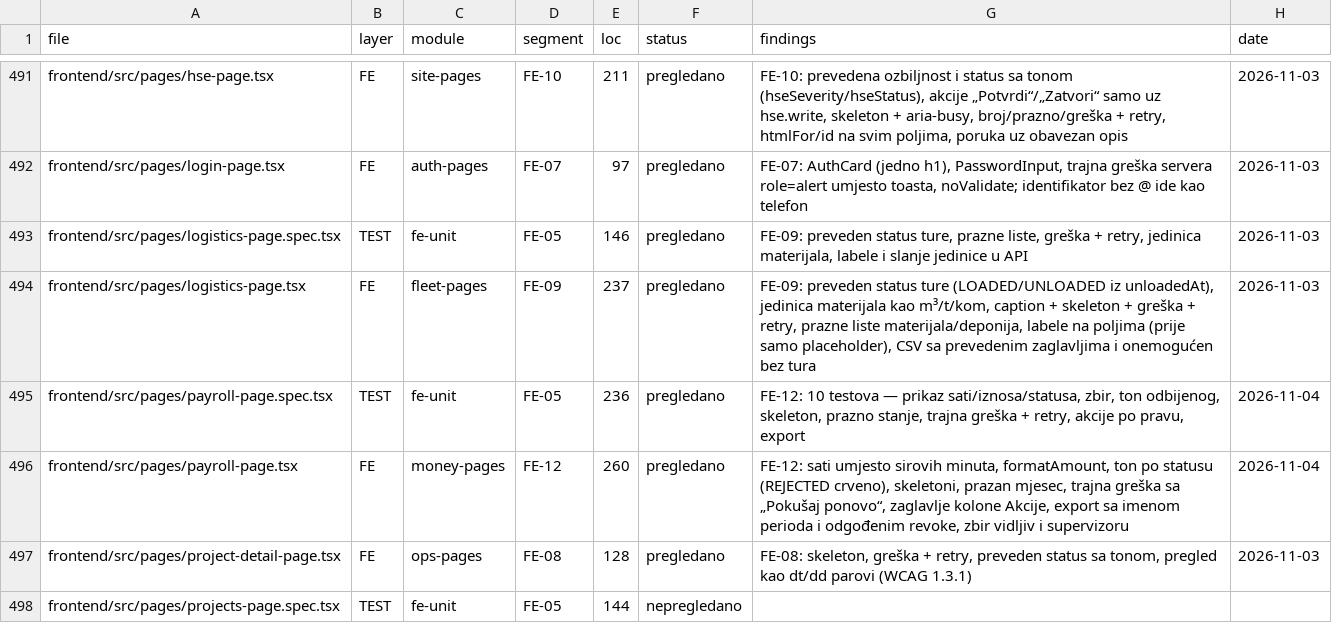
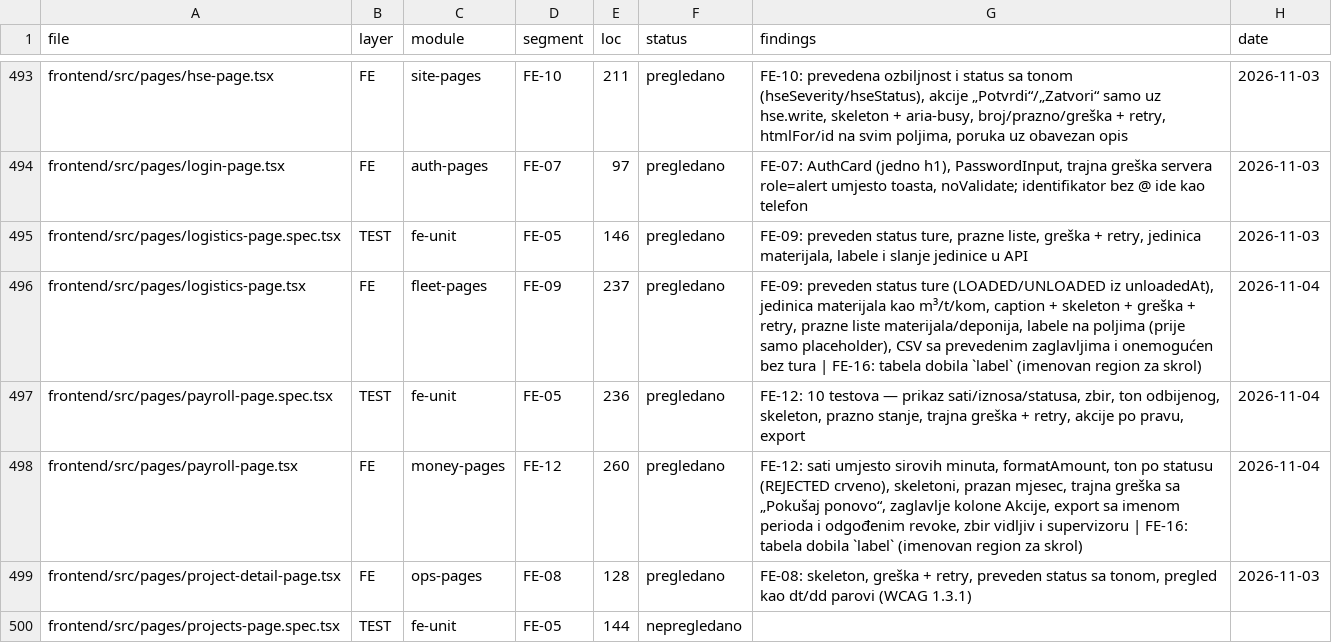
Before and after one commit to mudzy992/gradix, a CSV file: AUDIT/COVERAGE_MATRIX.csv, drawn as a sheet; only a part is shown, gaps mark what is left out; the diff covers the shown part only.

Commit message:
feat(fe): FE-16 UI primitive — mjerljiv kontrast taba, prevedene oznake, fokusabilni regioni tabela i skrola (D-056)
Co-authored-by: arena-agent <297053741+arena-agent@users.noreply.github.com>

```diff
--- a/AUDIT/COVERAGE_MATRIX.csv
+++ b/AUDIT/COVERAGE_MATRIX.csv
@@ -493,5 +495,5 @@ frontend/src/pages/login-page.tsx,FE,auth-pages,FE-07,97,pregledano,"FE-07: Auth
 frontend/src/pages/logistics-page.spec.tsx,TEST,fe-unit,FE-05,146,pregledano,"FE-09: preveden status ture, prazne liste, greška + retry, jedinica materijala, labele i slanje jedinice u API",2026-11-03
-frontend/src/pages/logistics-page.tsx,FE,fleet-pages,FE-09,237,pregledano,"FE-09: preveden status ture (LOADED/UNLOADED iz unloadedAt), jedinica materijala kao m³/t/kom, caption + skeleton + greška + retry, prazne liste materijala/deponija, labele na poljima (prije samo placeholder), CSV sa prevedenim zaglavljima i onemogućen bez tura",2026-11-03
+frontend/src/pages/logistics-page.tsx,FE,fleet-pages,FE-09,237,pregledano,"FE-09: preveden status ture (LOADED/UNLOADED iz unloadedAt), jedinica materijala kao m³/t/kom, caption + skeleton + greška + retry, prazne liste materijala/deponija, labele na poljima (prije samo placeholder), CSV sa prevedenim zaglavljima i onemogućen bez tura | FE-16: tabela dobila `label` (imenovan region za skrol)",2026-11-04
 frontend/src/pages/payroll-page.spec.tsx,TEST,fe-unit,FE-05,236,pregledano,"FE-12: 10 testova — prikaz sati/iznosa/statusa, zbir, ton odbijenog, skeleton, prazno stanje, trajna greška + retry, akcije po pravu, export",2026-11-04
-frontend/src/pages/payroll-page.tsx,FE,money-pages,FE-12,260,pregledano,"FE-12: sati umjesto sirovih minuta, formatAmount, ton po statusu (REJECTED crveno), skeletoni, prazan mjesec, trajna greška sa „Pokušaj ponovo“, zaglavlje kolone Akcije, export sa imenom perioda i odgođenim revoke, zbir vidljiv i supervizoru",2026-11-04
+frontend/src/pages/payroll-page.tsx,FE,money-pages,FE-12,260,pregledano,"FE-12: sati umjesto sirovih minuta, formatAmount, ton po statusu (REJECTED crveno), skeletoni, prazan mjesec, trajna greška sa „Pokušaj ponovo“, zaglavlje kolone Akcije, export sa imenom perioda i odgođenim revoke, zbir vidljiv i supervizoru | FE-16: tabela dobila `label` (imenovan region za skrol)",2026-11-04
 frontend/src/pages/project-detail-page.tsx,FE,ops-pages,FE-08,128,pregledano,"FE-08: skeleton, greška + retry, preveden status sa tonom, pregled kao dt/dd parovi (WCAG 1.3.1)",2026-11-03
```
Also changed, not shown: 2 added rows and 73 edited cells elsewhere in this file, 24 other files.
